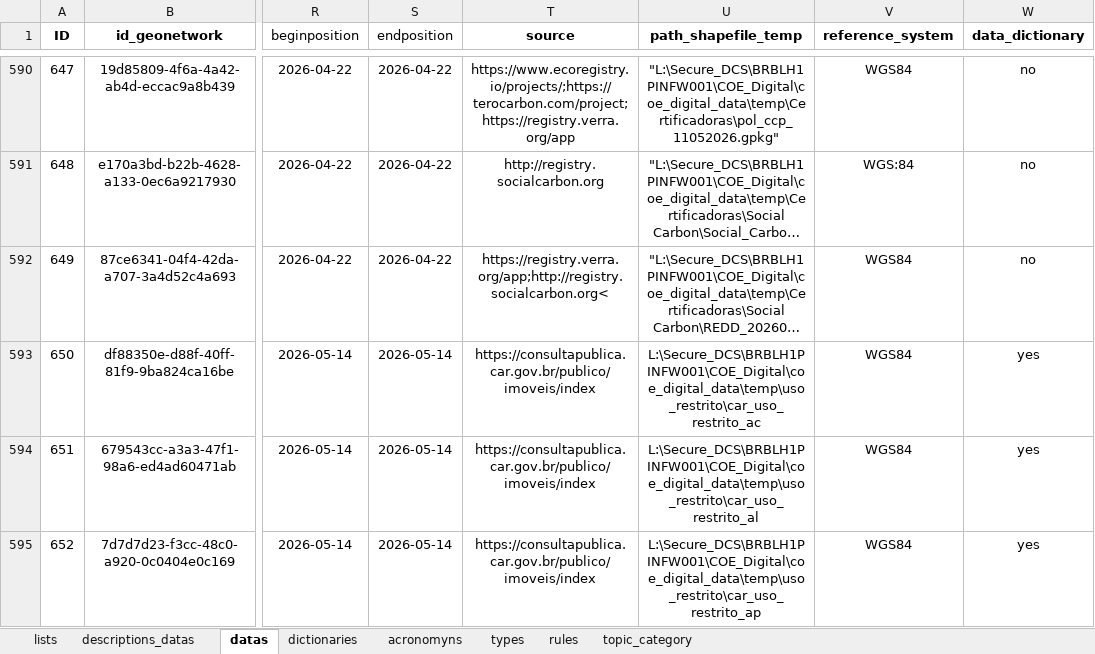
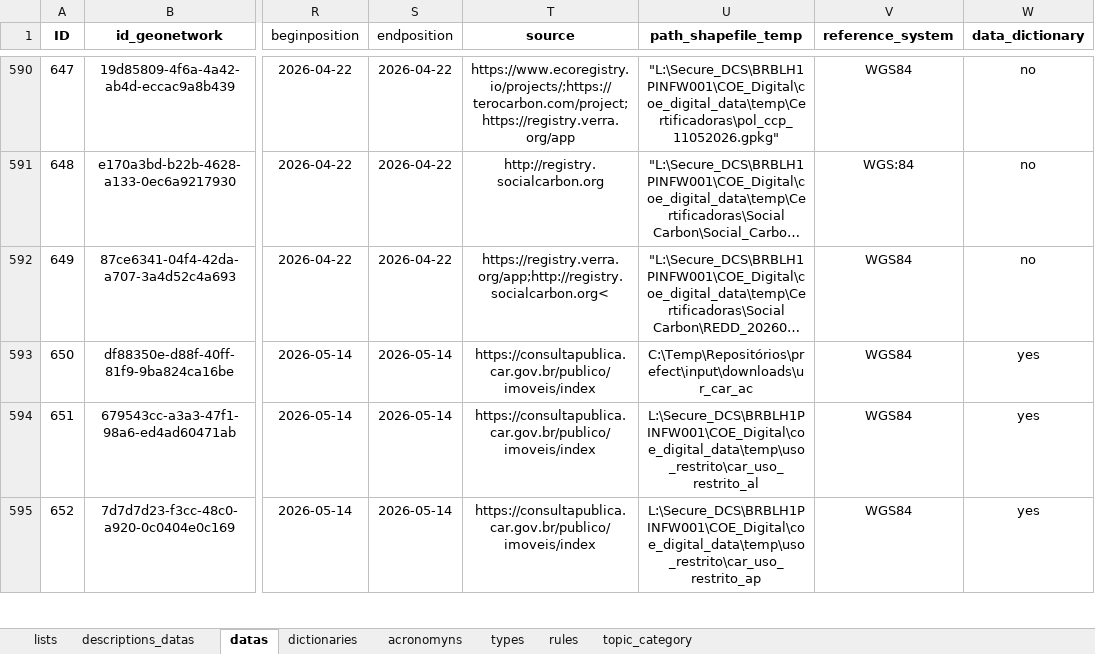
Before and after one commit to FranciscoAecom/prefect, an Excel workbook: input/st_Ingest_parameter.xlsx, sheet datas, drawn as a sheet; only a part is shown, gaps mark what is left out; long unchanged cells end in …; values as stored, in another font and other column widths than the file's, no borders; conditional formats and table styles not drawn; the diff names each change by its address in the sheet, - before the commit and + after, or states it on an @@ line.

```diff
--- a/input/st_Ingest_parameter.xlsx (sheet datas)
+++ b/input/st_Ingest_parameter.xlsx (sheet datas)
-U593 (path_shapefile_temp): L:\Secure_DCS\BRBLH1PINFW001\COE_Digital\coe_digital_data\temp\uso_restrito\car_uso_restrito_ac
+U593 (path_shapefile_temp): C:\Temp\Repositórios\prefect\input\downloads\ur_car_ac
```
Also changed, not shown: sheet acronomyns, sheet dictionaries, 5 other files.
